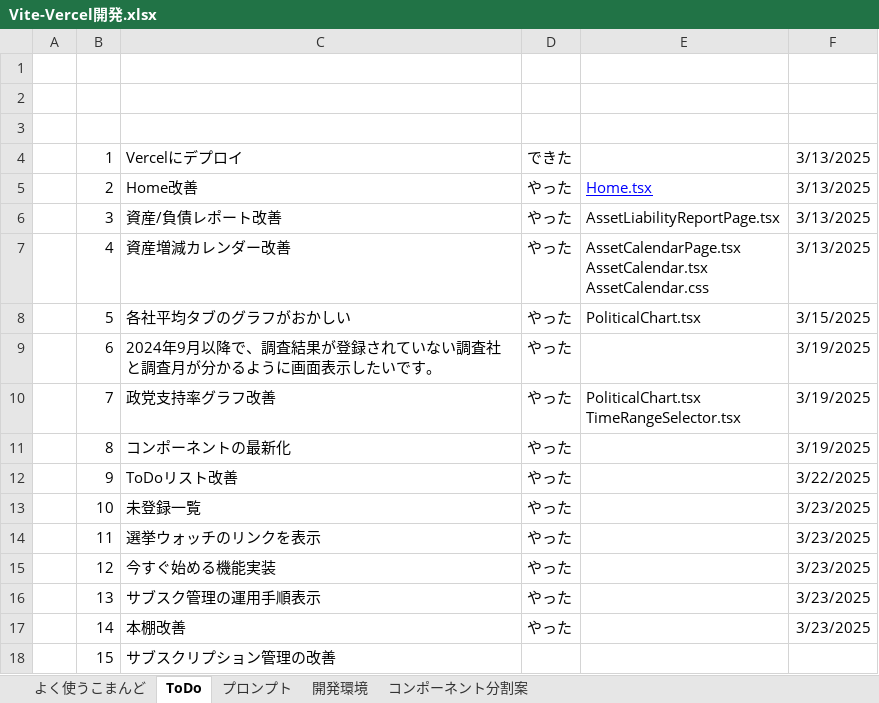
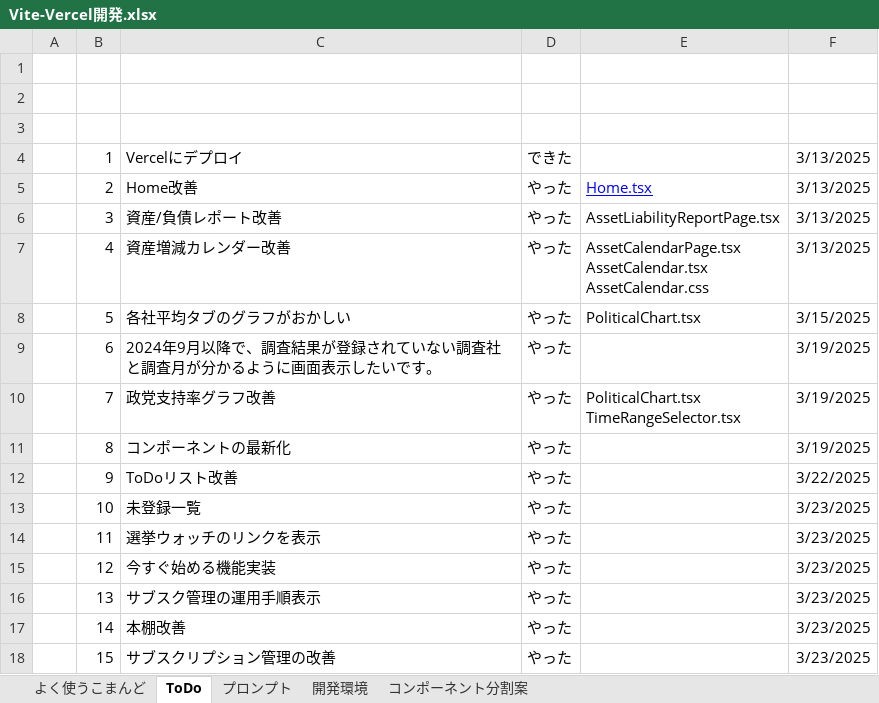
Before and after one commit to umezawakanta/work-time-tracker, an Excel workbook: Vite-Vercel開発.xlsx, sheet ToDo, drawn as a sheet; values as stored, in another font and other column widths than the file's, no borders; the diff names each change by its address in the sheet, - before the commit and + after, or states it on an @@ line.

```diff
--- a/Vite-Vercel開発.xlsx (sheet ToDo)
+++ b/Vite-Vercel開発.xlsx (sheet ToDo)
-D18: (empty)
+D18: やった
-F18: (empty)
+F18: 3/23/2025
```
Also changed, not shown: sheet プロンプト, 1 other file.
